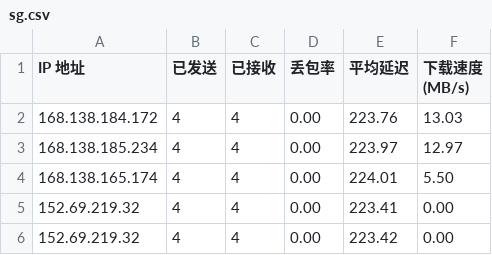
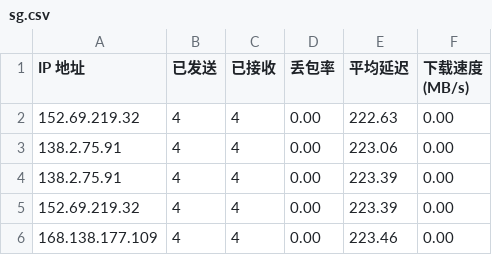
Before and after one commit to kaeltheron/youxuan, a CSV file: CloudflareST/sg.csv, drawn as a sheet.

```diff
--- a/CloudflareST/sg.csv
+++ b/CloudflareST/sg.csv
@@ -1,6 +1,6 @@
 IP 地址,已发送,已接收,丢包率,平均延迟,下载速度 (MB/s)
-168.138.184.172,4,4,0.00,223.76,13.03
-168.138.185.234,4,4,0.00,223.97,12.97
-168.138.165.174,4,4,0.00,224.01,5.50
-152.69.219.32,4,4,0.00,223.41,0.00
-152.69.219.32,4,4,0.00,223.42,0.00
+152.69.219.32,4,4,0.00,222.63,0.00
+138.2.75.91,4,4,0.00,223.06,0.00
+138.2.75.91,4,4,0.00,223.39,0.00
+152.69.219.32,4,4,0.00,223.39,0.00
+168.138.177.109,4,4,0.00,223.46,0.00
```
Also changed, not shown: 3 other files.
